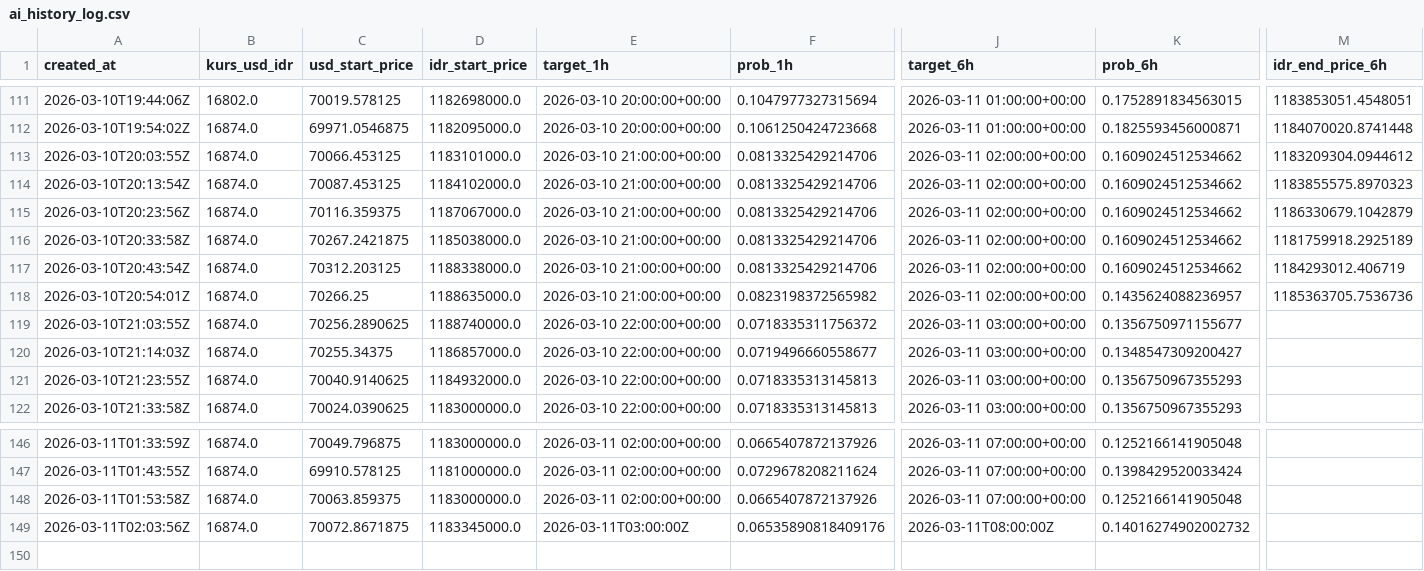
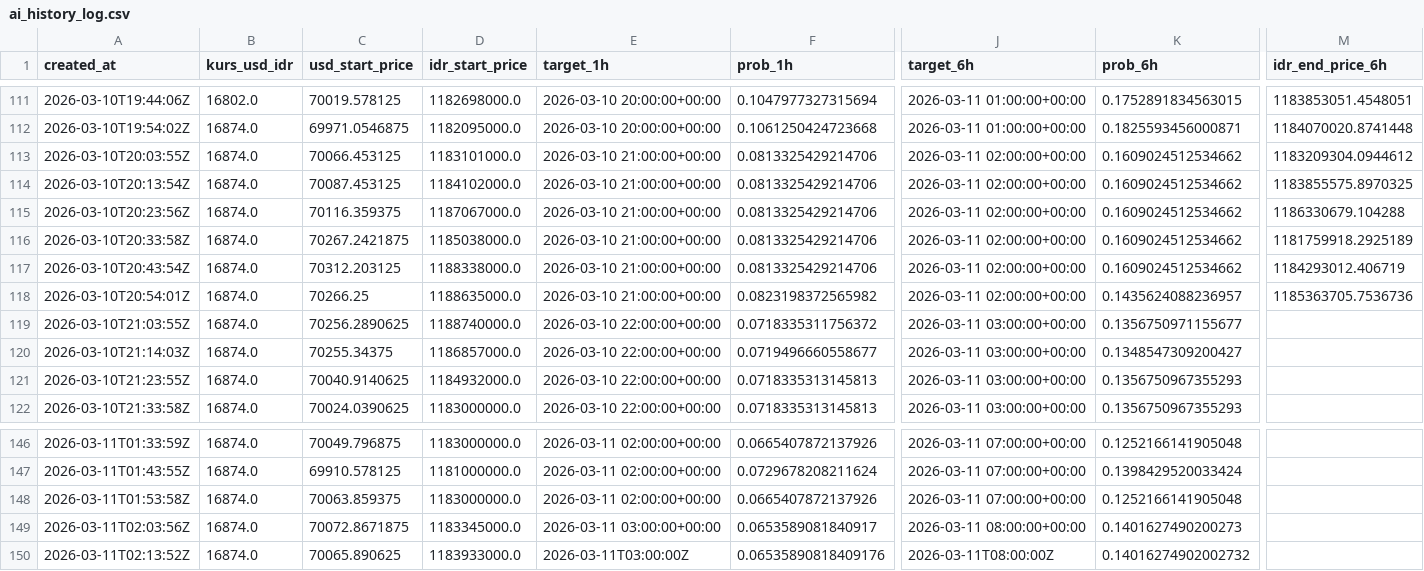
Before and after one commit to bryanagus/btc-bot, a CSV file: ai_history_log.csv, drawn as a sheet; only a part is shown, gaps mark what is left out; rows hold the shown columns only; the diff names each change by its address in the sheet, - before the commit and + after, or states it on an @@ line.

```diff
--- a/ai_history_log.csv
+++ b/ai_history_log.csv
-M114 (idr_end_price_6h): 1183855575.8970323
+M114 (idr_end_price_6h): 1183855575.8970325
-M115 (idr_end_price_6h): 1186330679.1042879
+M115 (idr_end_price_6h): 1186330679.104288
-E149 (target_1h): 2026-03-11T03:00:00Z
+E149 (target_1h): 2026-03-11 03:00:00+00:00
-F149 (prob_1h): 0.06535890818409176
+F149 (prob_1h): 0.0653589081840917
-J149 (target_6h): 2026-03-11T08:00:00Z
+J149 (target_6h): 2026-03-11 08:00:00+00:00
-K149 (prob_6h): 0.14016274902002732
+K149 (prob_6h): 0.1401627490200273
+row 150: 2026-03-11T02:13:52Z | 16874.0 | 70065.890625 | 1183933000.0 | 2026-03-11T03:00:00Z | 0.06535890818409176 | 2026-03-11T08:00:00Z | 0.14016274902002732
```
Also changed, not shown: 2 other files.
